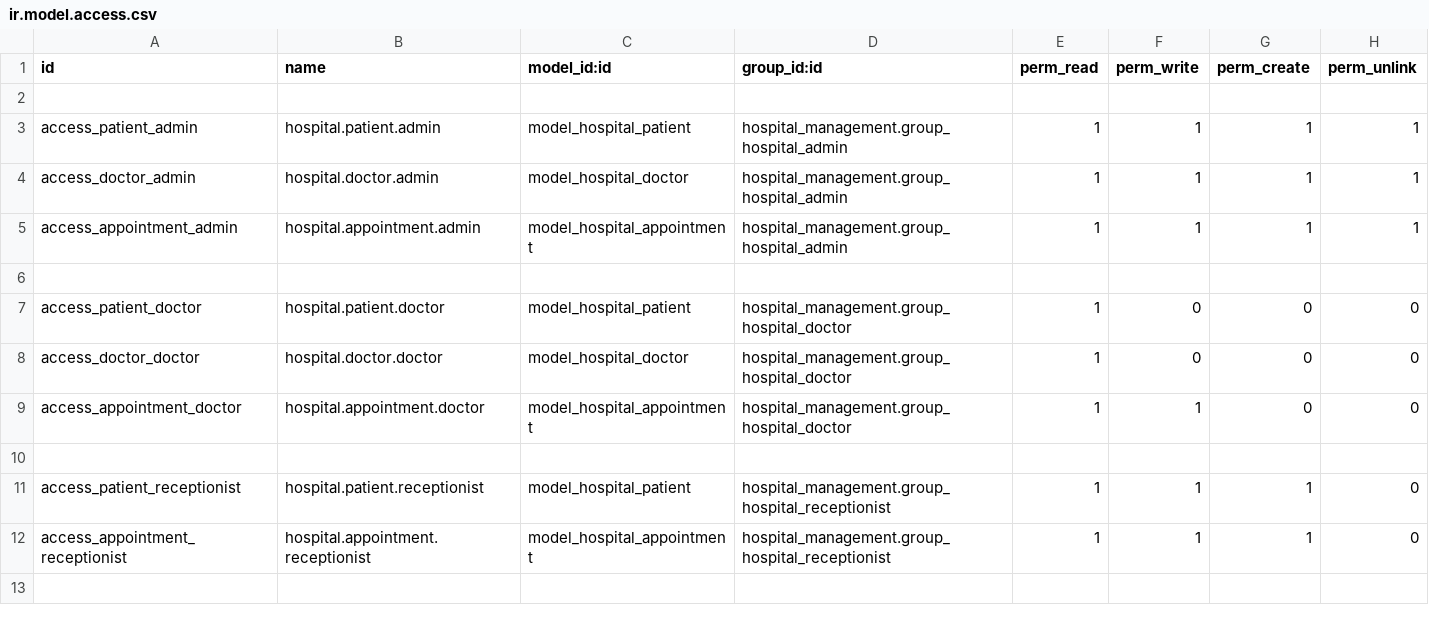
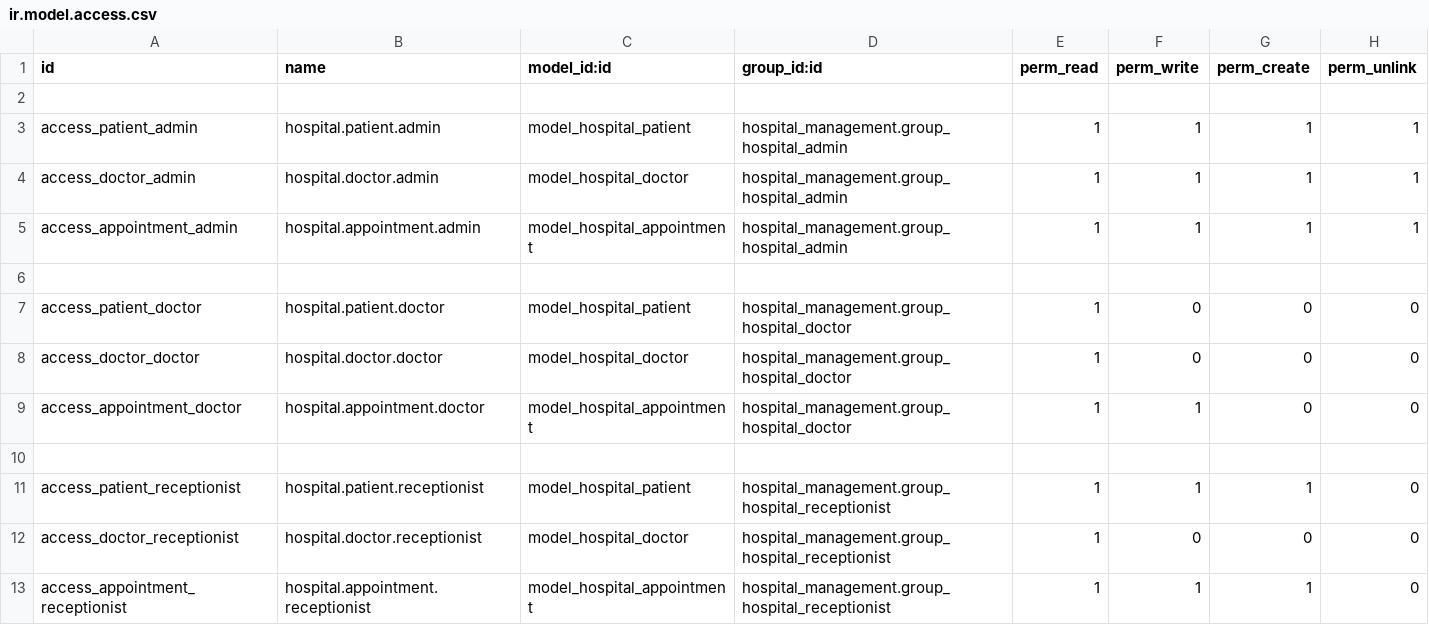
Before and after one commit to FerasDeveloper/Hospital-Management, a CSV file: custom-addons/hospital_management/security/ir.model.access.csv, drawn as a sheet; the diff names each change by its address in the sheet, - before the commit and + after, or states it on an @@ line.

```diff
--- a/custom-addons/hospital_management/security/ir.model.access.csv
+++ b/custom-addons/hospital_management/security/ir.model.access.csv
+row 12: access_doctor_receptionist | hospital.doctor.receptionist | model_hospital_doctor | hospital_management.group_hospital_receptionist | 1 | 0 | 0 | 0
```
Also changed, not shown: 8 other files.
